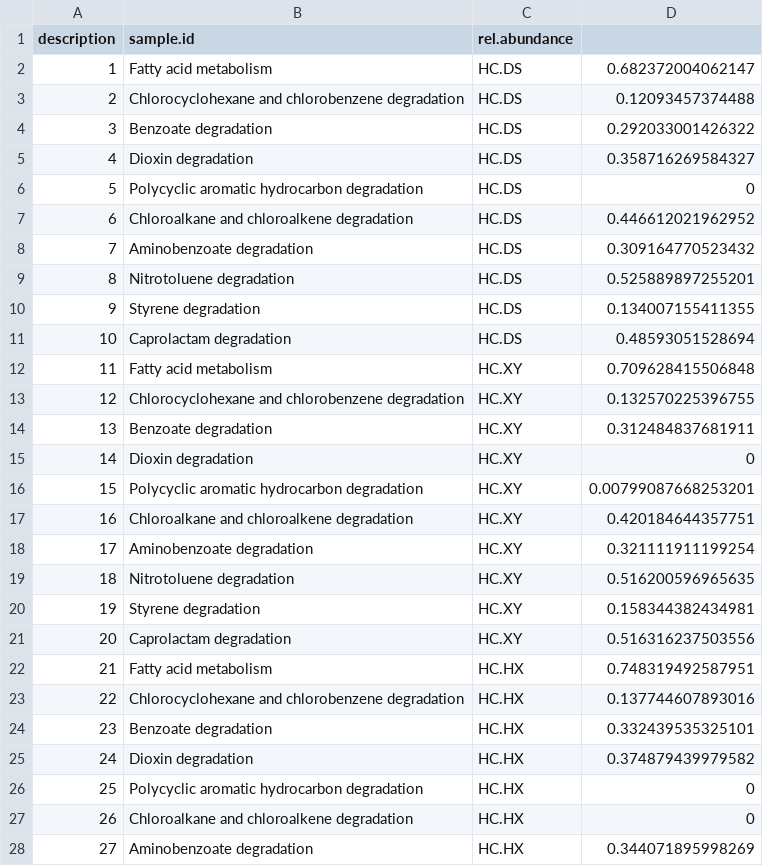
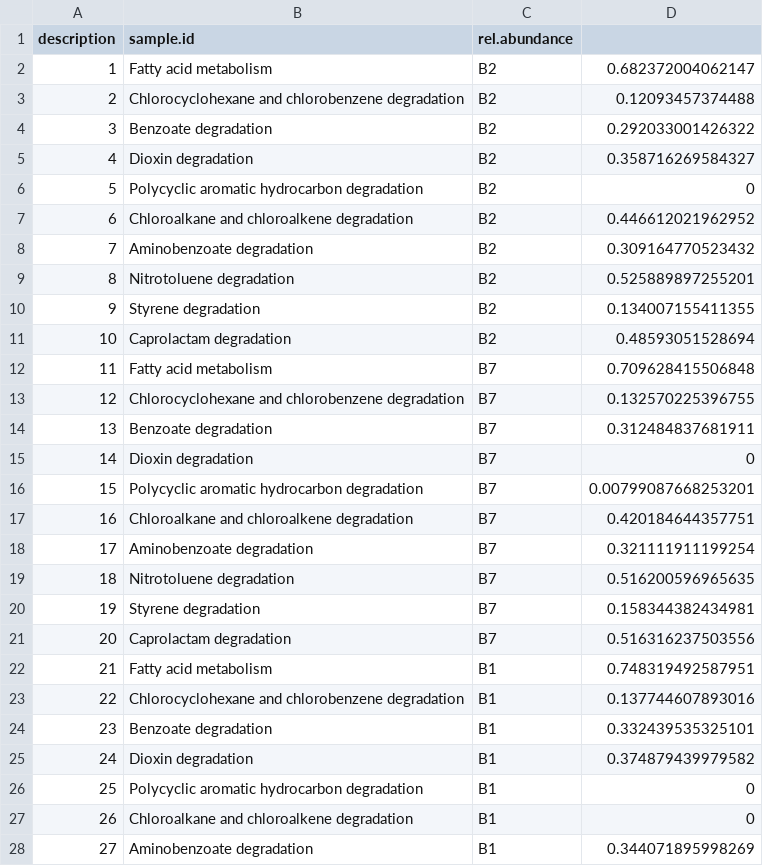
Before and after one commit to rtsantos3/HCDeg_Analysis, a TSV file: plots/intermediate_files/out-Deg-pathway-relabunds.tsv, drawn as a sheet; only a part is shown; the diff covers the shown part only.

```diff
--- a/plots/intermediate_files/out-Deg-pathway-relabunds.tsv
+++ b/plots/intermediate_files/out-Deg-pathway-relabunds.tsv
@@ -1,28 +1,28 @@
 "description"	"sample.id"	"rel.abundance"
-"1"	"Fatty acid metabolism"	"HC.DS"	0.682372004062147
-"2"	"Chlorocyclohexane and chlorobenzene degradation"	"HC.DS"	0.12093457374488
-"3"	"Benzoate degradation"	"HC.DS"	0.292033001426322
-"4"	"Dioxin degradation"	"HC.DS"	0.358716269584327
-"5"	"Polycyclic aromatic hydrocarbon degradation"	"HC.DS"	0
-"6"	"Chloroalkane and chloroalkene degradation"	"HC.DS"	0.446612021962952
-"7"	"Aminobenzoate degradation"	"HC.DS"	0.309164770523432
-"8"	"Nitrotoluene degradation"	"HC.DS"	0.525889897255201
-"9"	"Styrene degradation"	"HC.DS"	0.134007155411355
-"10"	"Caprolactam degradation"	"HC.DS"	0.48593051528694
-"11"	"Fatty acid metabolism"	"HC.XY"	0.709628415506848
-"12"	"Chlorocyclohexane and chlorobenzene degradation"	"HC.XY"	0.132570225396755
-"13"	"Benzoate degradation"	"HC.XY"	0.312484837681911
-"14"	"Dioxin degradation"	"HC.XY"	0
-"15"	"Polycyclic aromatic hydrocarbon degradation"	"HC.XY"	0.00799087668253201
-"16"	"Chloroalkane and chloroalkene degradation"	"HC.XY"	0.420184644357751
-"17"	"Aminobenzoate degradation"	"HC.XY"	0.321111911199254
-"18"	"Nitrotoluene degradation"	"HC.XY"	0.516200596965635
-"19"	"Styrene degradation"	"HC.XY"	0.158344382434981
-"20"	"Caprolactam degradation"	"HC.XY"	0.516316237503556
-"21"	"Fatty acid metabolism"	"HC.HX"	0.748319492587951
-"22"	"Chlorocyclohexane and chlorobenzene degradation"	"HC.HX"	0.137744607893016
-"23"	"Benzoate degradation"	"HC.HX"	0.332439535325101
-"24"	"Dioxin degradation"	"HC.HX"	0.374879439979582
-"25"	"Polycyclic aromatic hydrocarbon degradation"	"HC.HX"	0
-"26"	"Chloroalkane and chloroalkene degradation"	"HC.HX"	0
-"27"	"Aminobenzoate degradation"	"HC.HX"	0.344071895998269
+"1"	"Fatty acid metabolism"	"B2"	0.682372004062147
+"2"	"Chlorocyclohexane and chlorobenzene degradation"	"B2"	0.12093457374488
+"3"	"Benzoate degradation"	"B2"	0.292033001426322
+"4"	"Dioxin degradation"	"B2"	0.358716269584327
+"5"	"Polycyclic aromatic hydrocarbon degradation"	"B2"	0
+"6"	"Chloroalkane and chloroalkene degradation"	"B2"	0.446612021962952
+"7"	"Aminobenzoate degradation"	"B2"	0.309164770523432
+"8"	"Nitrotoluene degradation"	"B2"	0.525889897255201
+"9"	"Styrene degradation"	"B2"	0.134007155411355
+"10"	"Caprolactam degradation"	"B2"	0.48593051528694
+"11"	"Fatty acid metabolism"	"B7"	0.709628415506848
+"12"	"Chlorocyclohexane and chlorobenzene degradation"	"B7"	0.132570225396755
+"13"	"Benzoate degradation"	"B7"	0.312484837681911
+"14"	"Dioxin degradation"	"B7"	0
+"15"	"Polycyclic aromatic hydrocarbon degradation"	"B7"	0.00799087668253201
+"16"	"Chloroalkane and chloroalkene degradation"	"B7"	0.420184644357751
+"17"	"Aminobenzoate degradation"	"B7"	0.321111911199254
+"18"	"Nitrotoluene degradation"	"B7"	0.516200596965635
+"19"	"Styrene degradation"	"B7"	0.158344382434981
+"20"	"Caprolactam degradation"	"B7"	0.516316237503556
+"21"	"Fatty acid metabolism"	"B1"	0.748319492587951
+"22"	"Chlorocyclohexane and chlorobenzene degradation"	"B1"	0.137744607893016
+"23"	"Benzoate degradation"	"B1"	0.332439535325101
+"24"	"Dioxin degradation"	"B1"	0.374879439979582
+"25"	"Polycyclic aromatic hydrocarbon degradation"	"B1"	0
+"26"	"Chloroalkane and chloroalkene degradation"	"B1"	0
+"27"	"Aminobenzoate degradation"	"B1"	0.344071895998269
```
Also changed, not shown: 13 edited cells elsewhere in this file, plots/intermediate_files/selected_relative_abundance_KEGG_pathways (stratified).tsv, 29 other files.
